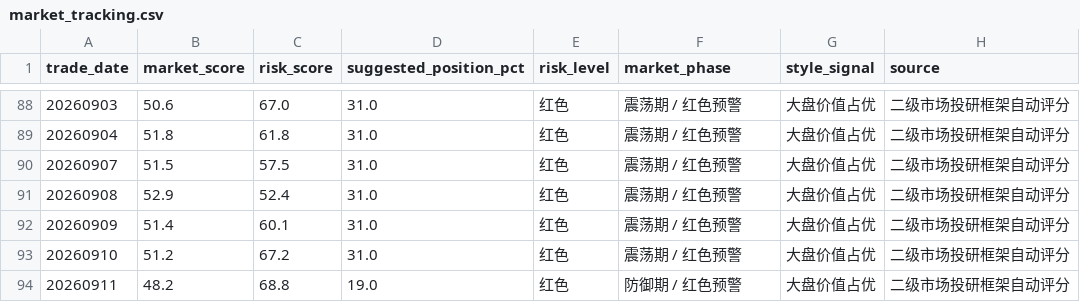
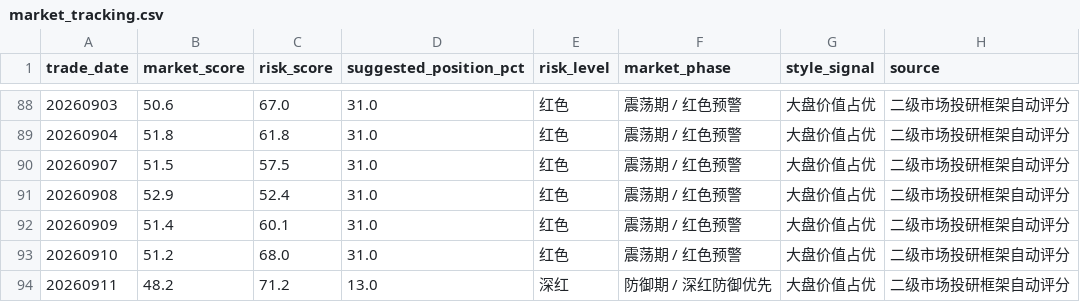
Before and after one commit to yuwxsarah/macroscope-dashboard, a CSV file: data/market_tracking.csv, drawn as a sheet; only a part is shown, gaps mark what is left out.

```diff
--- a/data/market_tracking.csv
+++ b/data/market_tracking.csv
@@ -92,3 +92,3 @@
 20260909,51.4,60.1,31.0,红色,震荡期 / 红色预警,大盘价值占优,二级市场投研框架自动评分
-20260910,51.2,67.2,31.0,红色,震荡期 / 红色预警,大盘价值占优,二级市场投研框架自动评分
-20260911,48.2,68.8,19.0,红色,防御期 / 红色预警,大盘价值占优,二级市场投研框架自动评分
+20260910,51.2,68.0,31.0,红色,震荡期 / 红色预警,大盘价值占优,二级市场投研框架自动评分
+20260911,48.2,71.2,13.0,深红,防御期 / 深红防御优先,大盘价值占优,二级市场投研框架自动评分
```
Also changed, not shown: data/breadth.csv, data/deviation.csv, 10 other files.
